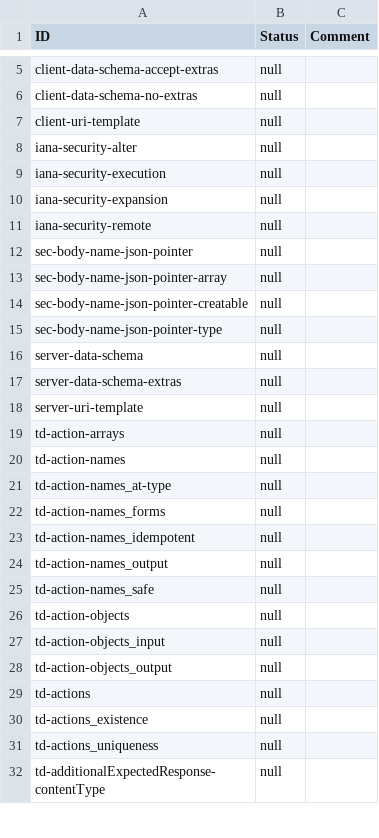
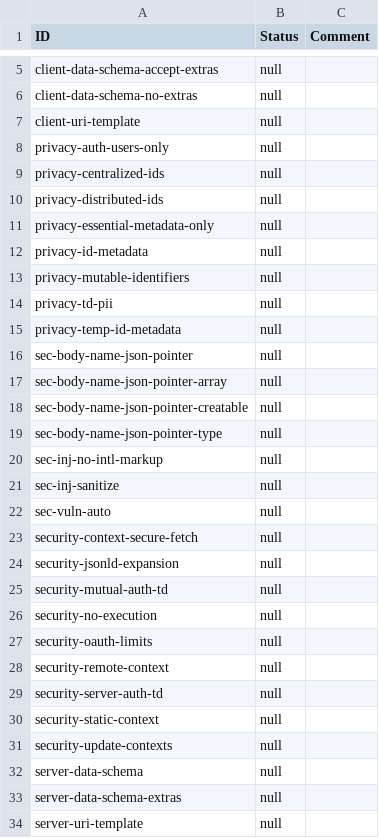
Before and after one commit to egekorkan/wot-thing-description, a CSV file: testing/inputs/results/template.csv, drawn as a sheet; only a part is shown, gaps mark what is left out; the shorter side is filled out with more unchanged rows; the diff covers the shown part only.

```diff
--- a/testing/inputs/results/template.csv
+++ b/testing/inputs/results/template.csv
@@ -7,6 +7,10 @@
 "client-uri-template","null",
-"iana-security-alter","null",
-"iana-security-execution","null",
-"iana-security-expansion","null",
-"iana-security-remote","null",
+"privacy-auth-users-only","null",
+"privacy-centralized-ids","null",
+"privacy-distributed-ids","null",
+"privacy-essential-metadata-only","null",
+"privacy-id-metadata","null",
+"privacy-mutable-identifiers","null",
+"privacy-td-pii","null",
+"privacy-temp-id-metadata","null",
 "sec-body-name-json-pointer","null",
@@ -15,2 +19,14 @@
 "sec-body-name-json-pointer-type","null",
+"sec-inj-no-intl-markup","null",
+"sec-inj-sanitize","null",
+"sec-vuln-auto","null",
+"security-context-secure-fetch","null",
+"security-jsonld-expansion","null",
+"security-mutual-auth-td","null",
+"security-no-execution","null",
+"security-oauth-limits","null",
+"security-remote-context","null",
+"security-server-auth-td","null",
+"security-static-context","null",
+"security-update-contexts","null",
 "server-data-schema","null",
```
Also changed, not shown: 19 added rows elsewhere in this file.
